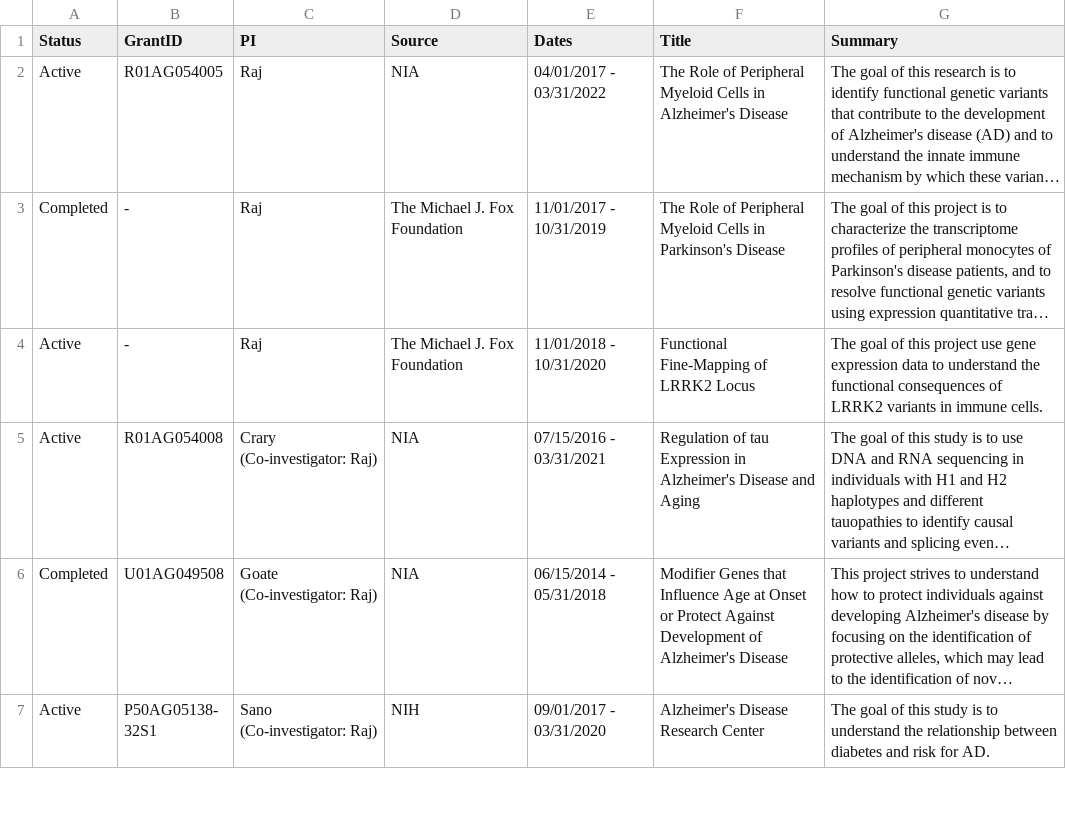
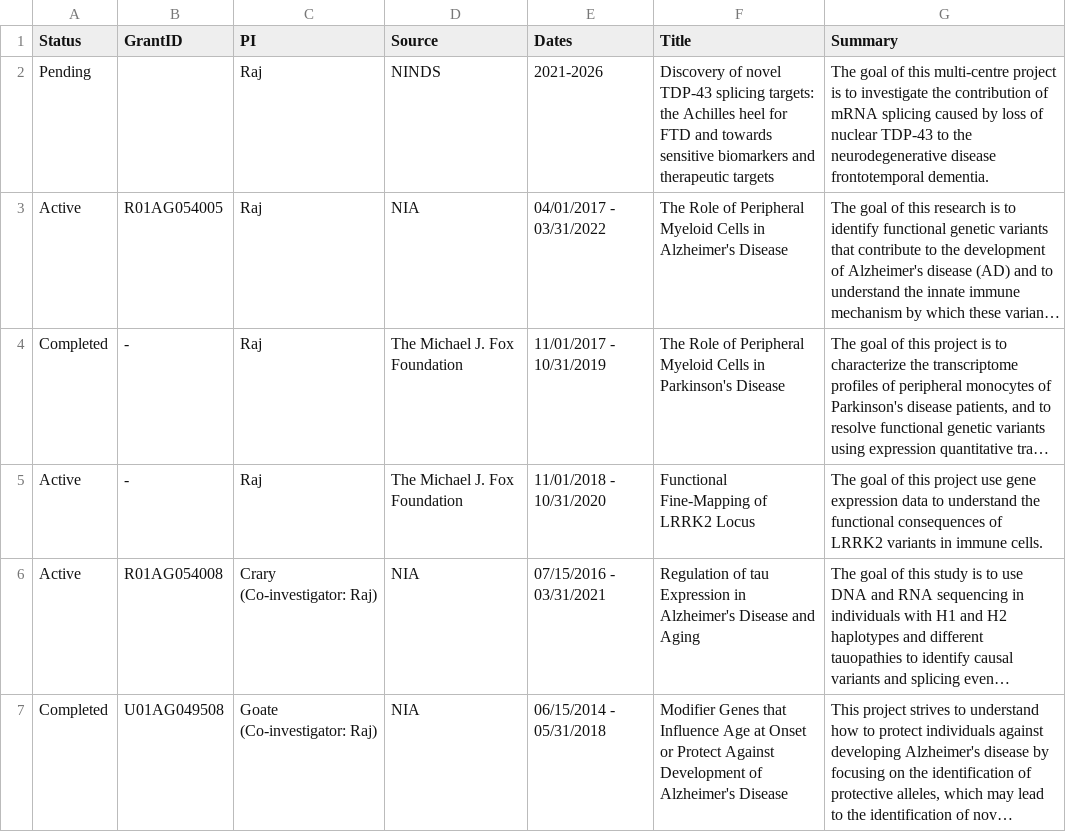
Before and after one commit to RajLabMSSM/RajLab_website, a CSV file: documents/Grants.csv, drawn as a sheet; only a part is shown; the shorter side is filled out with more unchanged rows; long unchanged cells end in …; the diff names each change by its address in the sheet, - before the commit and + after, or states it on an @@ line.

```diff
--- a/documents/Grants.csv
+++ b/documents/Grants.csv
+row 2: Pending |  | Raj | NINDS | 2021-2026 | Discovery of novel TDP-43 splicing targets: the Achilles heel for FTD and towards sensitive biomarkers and therapeutic targets | The goal of this multi-centre project is to investigate the contribution of mRNA splicing caused by loss of nuclear TDP-43 to the neurodegenerative disease frontotemporal dementia.
```
Also changed, not shown: documents/News_Events.csv, documents/Publications.csv, 1 other file.
